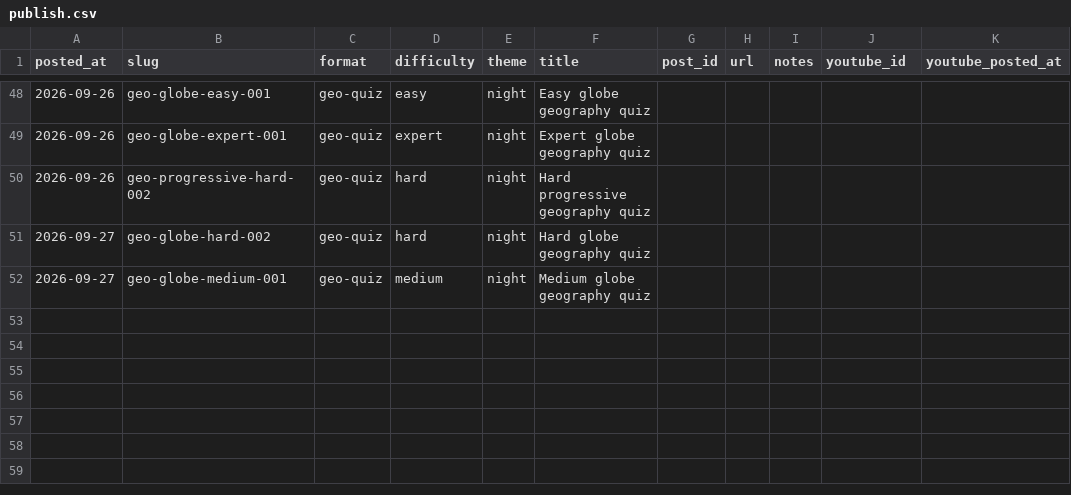
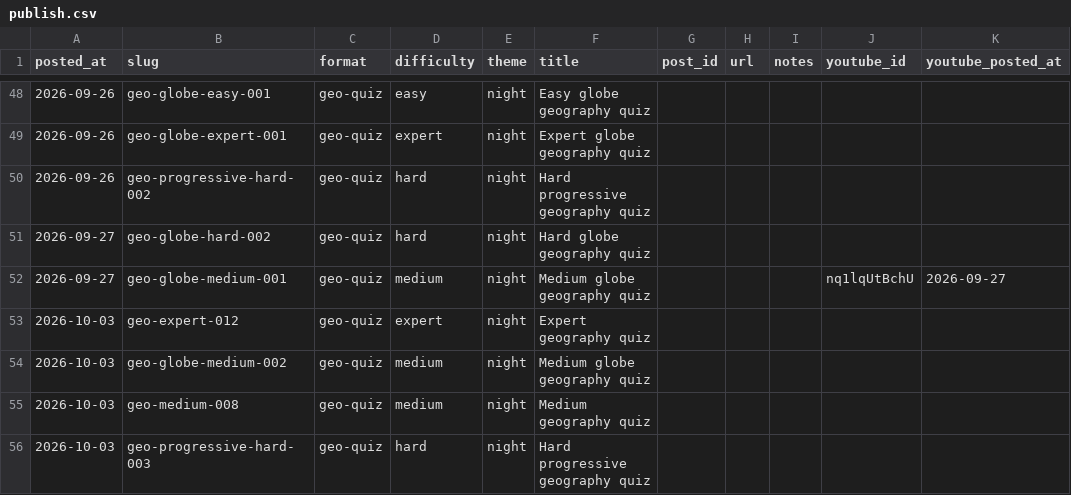
Before and after one commit to stiles/tiktoks, a CSV file: data/publish.csv, drawn as a sheet; only a part is shown, gaps mark what is left out.

```diff
--- a/data/publish.csv
+++ b/data/publish.csv
@@ -51,2 +51,6 @@ posted_at,slug,format,difficulty,theme,title,post_id,url,notes,youtube_id,youtub
 2026-09-27,geo-globe-hard-002,geo-quiz,hard,night,Hard globe geography quiz,,,,,
-2026-09-27,geo-globe-medium-001,geo-quiz,medium,night,Medium globe geography quiz,,,,,
+2026-09-27,geo-globe-medium-001,geo-quiz,medium,night,Medium globe geography quiz,,,,nq1lqUtBchU,2026-09-27
+2026-10-03,geo-expert-012,geo-quiz,expert,night,Expert geography quiz,,,,,
+2026-10-03,geo-globe-medium-002,geo-quiz,medium,night,Medium globe geography quiz,,,,,
+2026-10-03,geo-medium-008,geo-quiz,medium,night,Medium geography quiz,,,,,
+2026-10-03,geo-progressive-hard-003,geo-quiz,hard,night,Hard progressive geography quiz,,,,,
```
Also changed, not shown: content/countries.csv, 23 other files.
